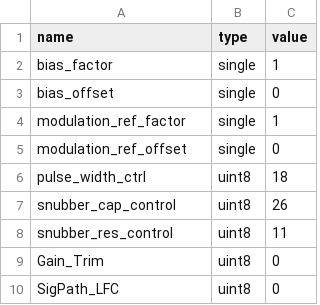
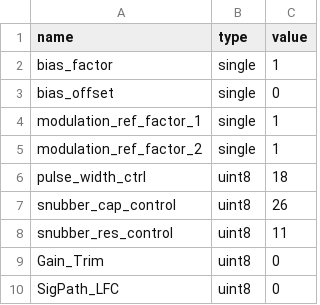
Before and after one commit to aangerma/algo_ivcam2, a CSV file: CompiledAPI/calib_dir/longRangePreset.csv, drawn as a sheet; only a part is shown.

```diff
--- a/CompiledAPI/calib_dir/longRangePreset.csv
+++ b/CompiledAPI/calib_dir/longRangePreset.csv
@@ -3,4 +3,4 @@ bias_factor,single,1
 bias_offset,single,0
-modulation_ref_factor,single,1
-modulation_ref_offset,single,0
+modulation_ref_factor_1,single,1
+modulation_ref_factor_2,single,1
 pulse_width_ctrl,uint8,18
```
Also changed, not shown: CompiledAPI/calib_dir/shortRangePreset.csv, 30 other files.
